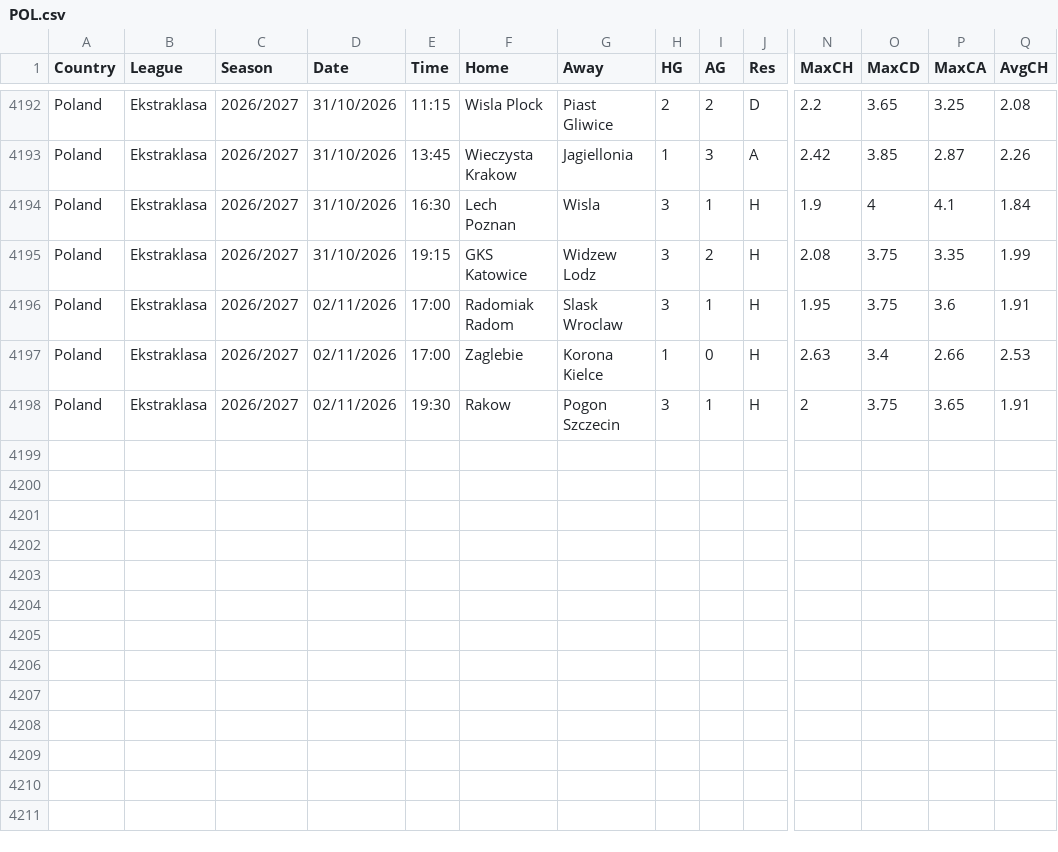
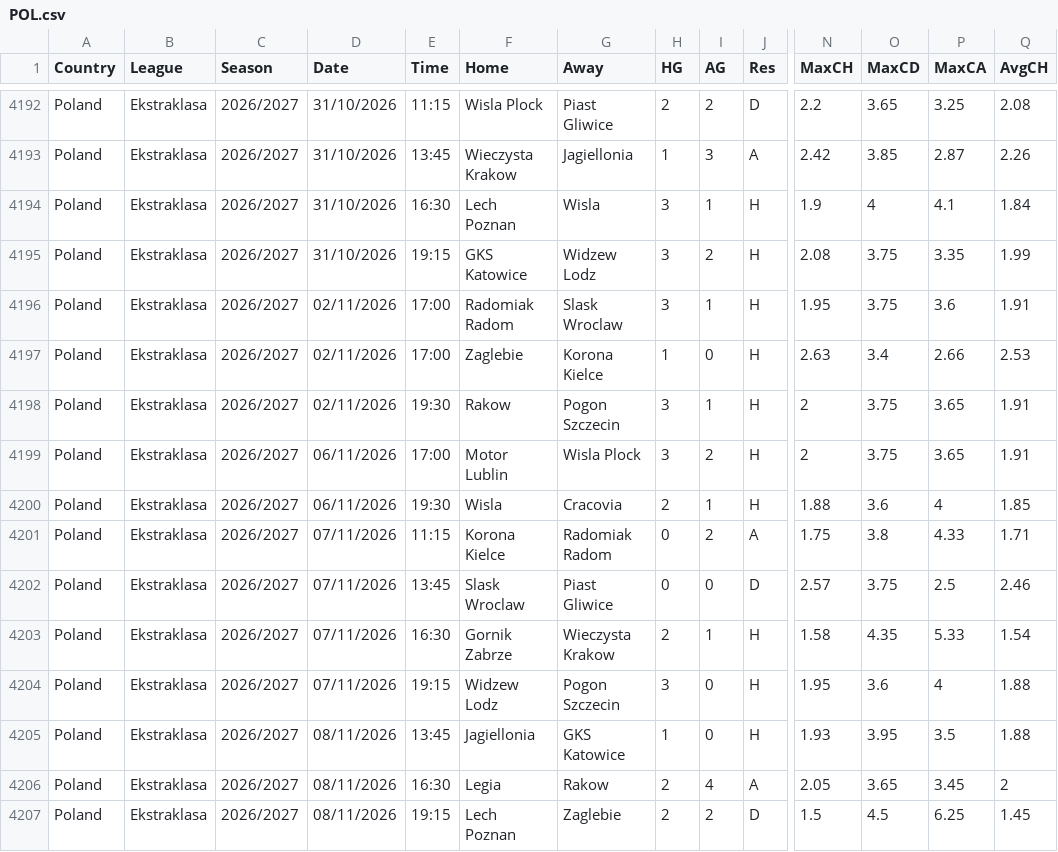
Before and after one commit to tznsamet07/magaza-asistani, a CSV file: iddaa-veri/POL.csv, drawn as a sheet; only a part is shown, gaps mark what is left out; rows hold the shown columns only; the diff names each change by its address in the sheet, - before the commit and + after, or states it on an @@ line.

```diff
--- a/iddaa-veri/POL.csv
+++ b/iddaa-veri/POL.csv
+row 4199: Poland | Ekstraklasa | 2026/2027 | 06/11/2026 | 17:00 | Motor Lublin | Wisla Plock | 3 | 2 | H | 2 | 3.75 | 3.65 | 1.91
+row 4200: Poland | Ekstraklasa | 2026/2027 | 06/11/2026 | 19:30 | Wisla | Cracovia | 2 | 1 | H | 1.88 | 3.6 | 4 | 1.85
+row 4201: Poland | Ekstraklasa | 2026/2027 | 07/11/2026 | 11:15 | Korona Kielce | Radomiak Radom | 0 | 2 | A | 1.75 | 3.8 | 4.33 | 1.71
+row 4202: Poland | Ekstraklasa | 2026/2027 | 07/11/2026 | 13:45 | Slask Wroclaw | Piast Gliwice | 0 | 0 | D | 2.57 | 3.75 | 2.5 | 2.46
+row 4203: Poland | Ekstraklasa | 2026/2027 | 07/11/2026 | 16:30 | Gornik Zabrze | Wieczysta Krakow | 2 | 1 | H | 1.58 | 4.35 | 5.33 | 1.54
+row 4204: Poland | Ekstraklasa | 2026/2027 | 07/11/2026 | 19:15 | Widzew Lodz | Pogon Szczecin | 3 | 0 | H | 1.95 | 3.6 | 4 | 1.88
+row 4205: Poland | Ekstraklasa | 2026/2027 | 08/11/2026 | 13:45 | Jagiellonia | GKS Katowice | 1 | 0 | H | 1.93 | 3.95 | 3.5 | 1.88
+row 4206: Poland | Ekstraklasa | 2026/2027 | 08/11/2026 | 16:30 | Legia | Rakow | 2 | 4 | A | 2.05 | 3.65 | 3.45 | 2
+row 4207: Poland | Ekstraklasa | 2026/2027 | 08/11/2026 | 19:15 | Lech Poznan | Zaglebie | 2 | 2 | D | 1.5 | 4.5 | 6.25 | 1.45
```
Also changed, not shown: iddaa-veri/ARG.csv, iddaa-veri/JPN.csv, 29 other files.
